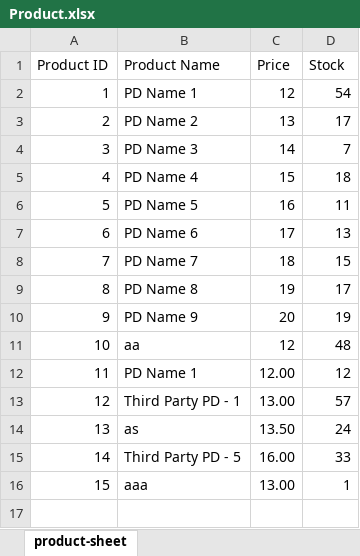
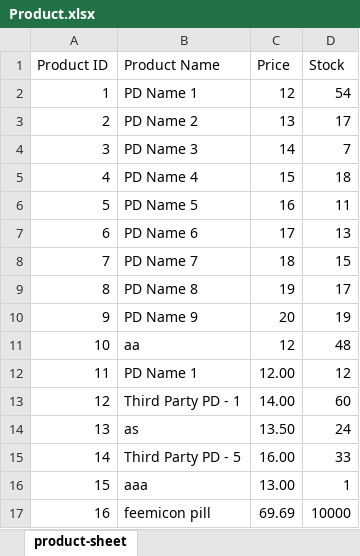
Before and after one commit to Naiem890/shop-expense-tracker, an Excel workbook: src/main/resources/data/Product.xlsx, sheet product-sheet, drawn as a sheet; values as stored, in another font and other column widths than the file's, no borders; the diff names each change by its address in the sheet, - before the commit and + after, or states it on an @@ line.

```diff
--- a/src/main/resources/data/Product.xlsx (sheet product-sheet)
+++ b/src/main/resources/data/Product.xlsx (sheet product-sheet)
-C13 (Price): 13.00
+C13 (Price): 14.00
-D13 (Stock): 57
+D13 (Stock): 60
+row 17: 16 | feemicon pill | 69.69 | 10000
```
Also changed, not shown: src/main/resources/data/Report.xlsx, 12 other files.
